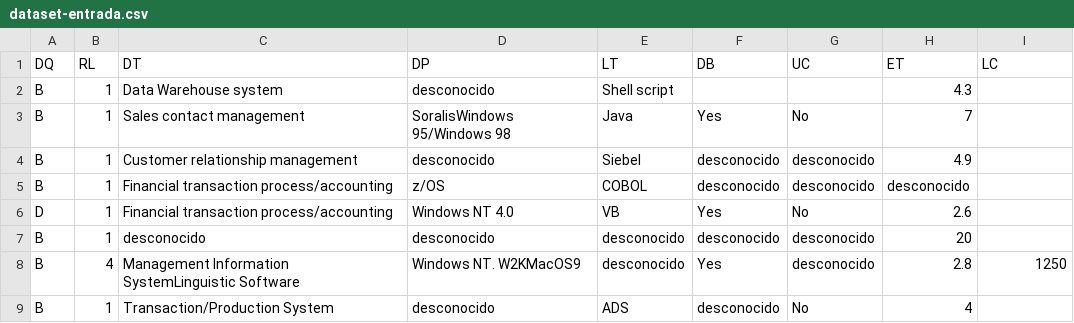
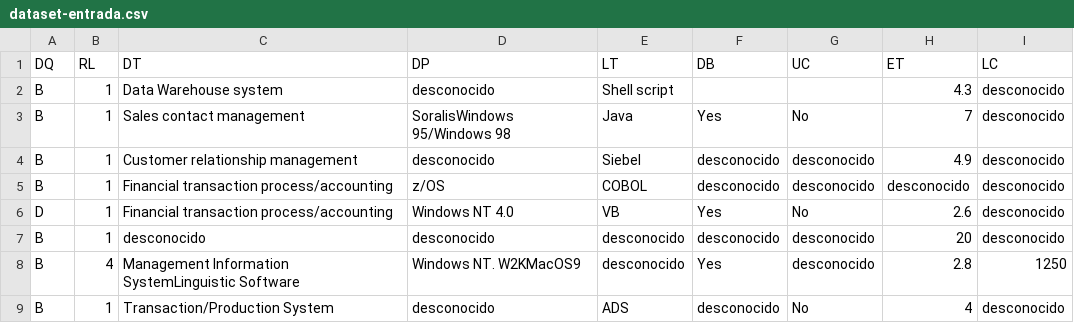
Before and after one commit to FauDavid/MFSDOBNN-IC-TP, a CSV file: dataset-entrada.csv, drawn as a sheet.

Commit message:
Update dataset-entrada.csv

```diff
--- a/dataset-entrada.csv
+++ b/dataset-entrada.csv
@@ -1,9 +1,9 @@
 DQ,RL,DT,DP,LT,DB,UC,ET,LC
-B,1,Data Warehouse system,desconocido,Shell script,,,4.3,
-B,1,Sales contact management,SoralisWindows 95/Windows 98,Java,Yes,No,7,
-B,1,Customer relationship management,desconocido,Siebel,desconocido,desconocido,4.9,
-B,1,Financial transaction process/accounting,z/OS,COBOL,desconocido,desconocido,desconocido,
-D,1,Financial transaction process/accounting,Windows NT 4.0,VB,Yes,No,2.6,
-B,1,desconocido,desconocido,desconocido,desconocido,desconocido,20,
+B,1,Data Warehouse system,desconocido,Shell script,,,4.3,desconocido
+B,1,Sales contact management,SoralisWindows 95/Windows 98,Java,Yes,No,7,desconocido
+B,1,Customer relationship management,desconocido,Siebel,desconocido,desconocido,4.9,desconocido
+B,1,Financial transaction process/accounting,z/OS,COBOL,desconocido,desconocido,desconocido,desconocido
+D,1,Financial transaction process/accounting,Windows NT 4.0,VB,Yes,No,2.6,desconocido
+B,1,desconocido,desconocido,desconocido,desconocido,desconocido,20,desconocido
 B,4,Management Information SystemLinguistic Software,Windows NT. W2KMacOS9,desconocido,Yes,desconocido,2.8,1250
-B,1,Transaction/Production System,desconocido,ADS,desconocido,No,4,
+B,1,Transaction/Production System,desconocido,ADS,desconocido,No,4,desconocido
```
